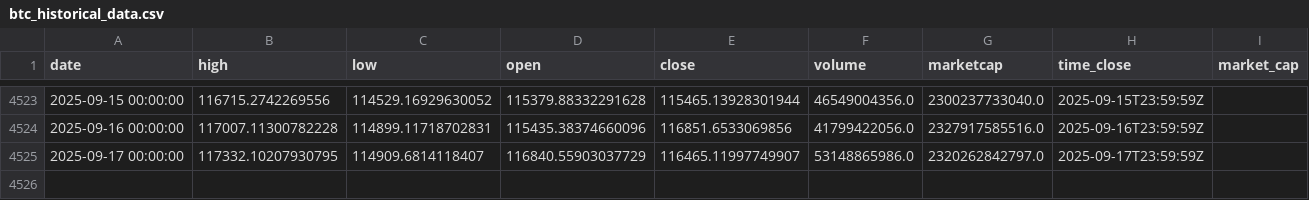
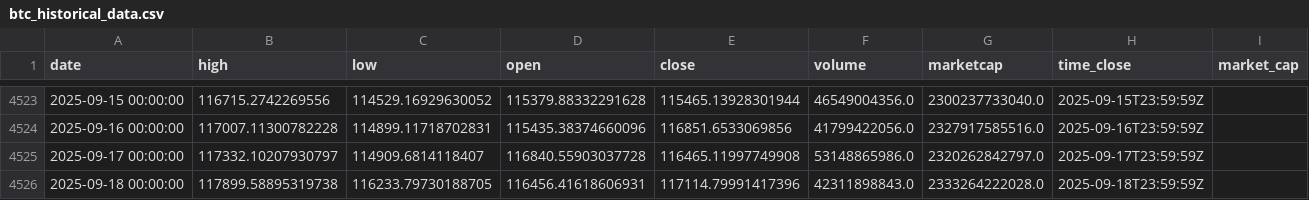
Before and after one commit to rey-dal/bitcoin, a CSV file: data/btc_historical_data.csv, drawn as a sheet; only a part is shown, gaps mark what is left out.

```diff
--- a/data/btc_historical_data.csv
+++ b/data/btc_historical_data.csv
@@ -4524,2 +4524,3 @@ date,high,low,open,close,volume,marketcap,time_close,market_cap
 2025-09-16 00:00:00,117007.11300782228,114899.11718702831,115435.38374660096,116851.6533069856,41799422056.0,2327917585516.0,2025-09-16T23:59:59Z,
-2025-09-17 00:00:00,117332.10207930795,114909.6814118407,116840.55903037729,116465.11997749907,53148865986.0,2320262842797.0,2025-09-17T23:59:59Z,
+2025-09-17 00:00:00,117332.10207930797,114909.6814118407,116840.55903037728,116465.11997749908,53148865986.0,2320262842797.0,2025-09-17T23:59:59Z,
+2025-09-18 00:00:00,117899.58895319738,116233.79730188705,116456.41618606931,117114.79991417396,42311898843.0,2333264222028.0,2025-09-18T23:59:59Z,
```
Also changed, not shown: data/combined_predictions.csv, data/preprocessed_data.csv, 6 other files.
